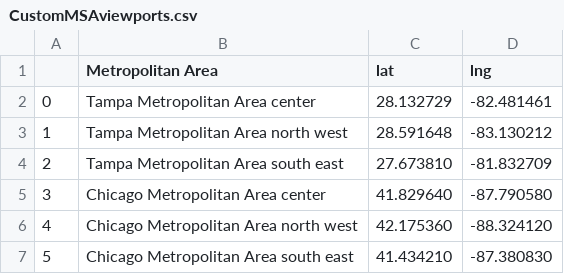
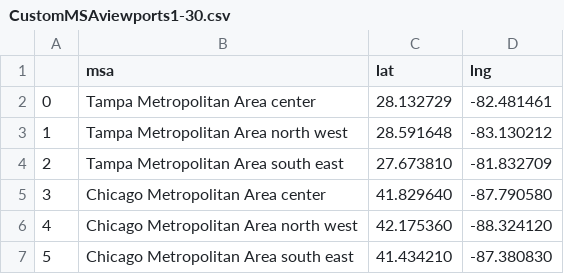
Before and after one commit to nenye-a/insemble-terminal, a CSV file: backend/data/scripts/files/CustomMSAviewports1-30.csv (was backend/data/scripts/files/CustomMSAviewports.csv), drawn as a sheet; only a part is shown.

```diff
--- a/backend/data/scripts/files/CustomMSAviewports.csv
+++ b/backend/data/scripts/files/CustomMSAviewports1-30.csv
@@ -1,2 +1,2 @@
-,Metropolitan Area,lat,lng
+,msa,lat,lng
 0,Tampa Metropolitan Area center,28.132729,-82.481461
```
Also changed, not shown: backend/data/scripts/files/ranked_msas.csv, 4 other files.
